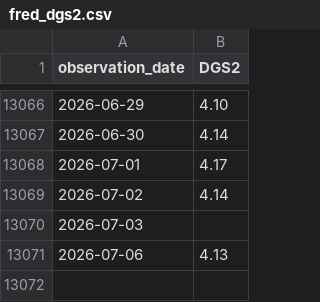
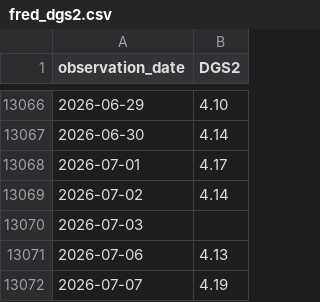
Before and after one commit to aliceodrumond/EuropeMonitor, a CSV file: data/raw/fred_dgs2.csv, drawn as a sheet; only a part is shown, gaps mark what is left out; the diff names each change by its address in the sheet, - before the commit and + after, or states it on an @@ line.

Commit message:
Update Europe monitor data 2026-07-09 05:05

```diff
--- a/data/raw/fred_dgs2.csv
+++ b/data/raw/fred_dgs2.csv
+row 13072: 2026-07-07 | 4.19
```
Also changed, not shown: 1 other file.
